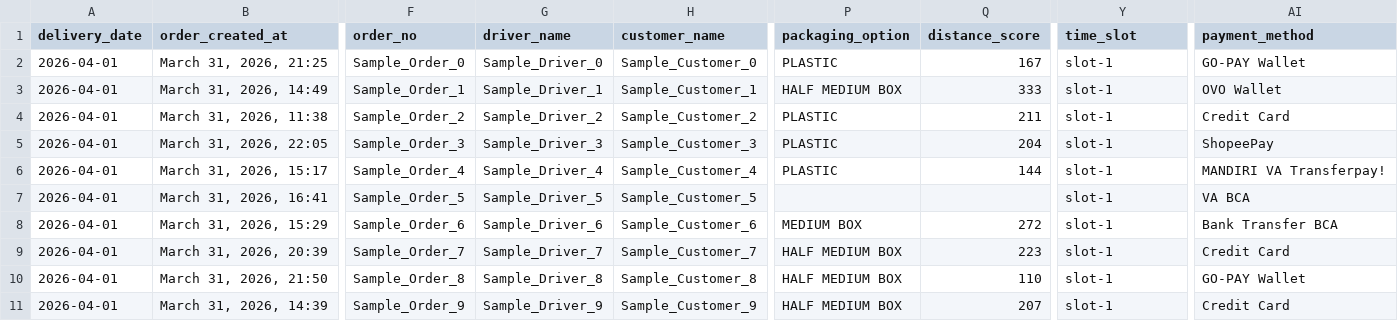
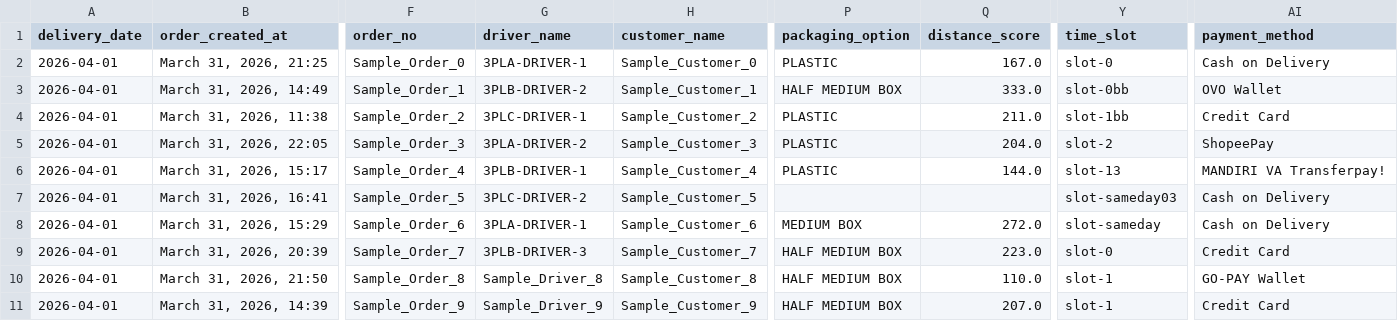
Before and after one commit to adangkurnia/logistics-etl-scripts, a CSV file: data_samples/sample_dataset.csv, drawn as a sheet; only a part is shown, gaps mark what is left out; the diff names each change by its address in the sheet, - before the commit and + after, or states it on an @@ line.

```diff
--- a/data_samples/sample_dataset.csv
+++ b/data_samples/sample_dataset.csv
-G2 (driver_name): Sample_Driver_0
+G2 (driver_name): 3PLA-DRIVER-1
-Q2 (distance_score): 167
+Q2 (distance_score): 167.0
-Y2 (time_slot): slot-1
+Y2 (time_slot): slot-0
-AI2 (payment_method): GO-PAY Wallet
+AI2 (payment_method): Cash on Delivery
-G3 (driver_name): Sample_Driver_1
+G3 (driver_name): 3PLB-DRIVER-2
-Q3 (distance_score): 333
+Q3 (distance_score): 333.0
-Y3 (time_slot): slot-1
+Y3 (time_slot): slot-0bb
-G4 (driver_name): Sample_Driver_2
+G4 (driver_name): 3PLC-DRIVER-1
-Q4 (distance_score): 211
+Q4 (distance_score): 211.0
-Y4 (time_slot): slot-1
+Y4 (time_slot): slot-1bb
-G5 (driver_name): Sample_Driver_3
+G5 (driver_name): 3PLA-DRIVER-2
-Q5 (distance_score): 204
+Q5 (distance_score): 204.0
-Y5 (time_slot): slot-1
+Y5 (time_slot): slot-2
-G6 (driver_name): Sample_Driver_4
+G6 (driver_name): 3PLB-DRIVER-1
-Q6 (distance_score): 144
+Q6 (distance_score): 144.0
-Y6 (time_slot): slot-1
+Y6 (time_slot): slot-13
-G7 (driver_name): Sample_Driver_5
+G7 (driver_name): 3PLC-DRIVER-2
-Y7 (time_slot): slot-1
+Y7 (time_slot): slot-sameday03
-AI7 (payment_method): VA BCA
+AI7 (payment_method): Cash on Delivery
-G8 (driver_name): Sample_Driver_6
+G8 (driver_name): 3PLA-DRIVER-1
-Q8 (distance_score): 272
+Q8 (distance_score): 272.0
-Y8 (time_slot): slot-1
+Y8 (time_slot): slot-sameday
-AI8 (payment_method): Bank Transfer BCA
+AI8 (payment_method): Cash on Delivery
-G9 (driver_name): Sample_Driver_7
+G9 (driver_name): 3PLB-DRIVER-3
-Q9 (distance_score): 223
+Q9 (distance_score): 223.0
-Y9 (time_slot): slot-1
+Y9 (time_slot): slot-0
-Q10 (distance_score): 110
+Q10 (distance_score): 110.0
-Q11 (distance_score): 207
+Q11 (distance_score): 207.0
```
Also changed, not shown: 2 other files.
